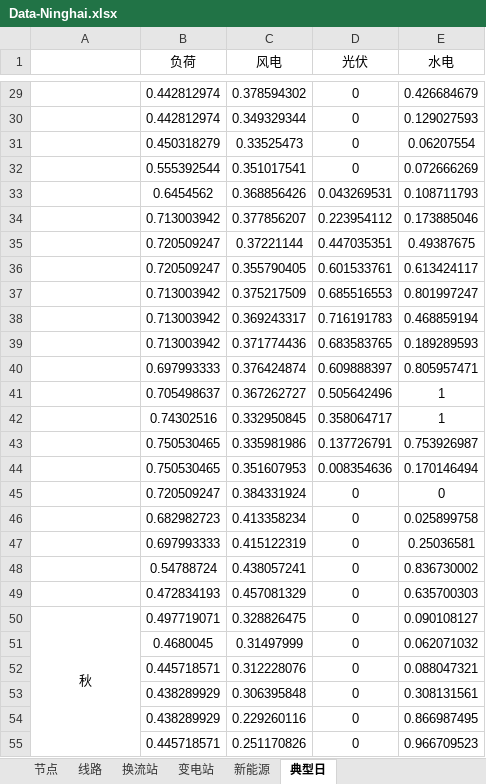
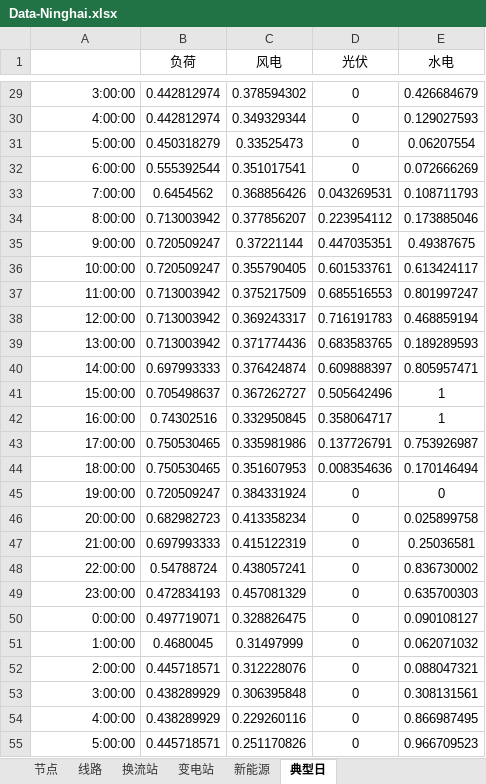
Before and after one commit to pengxiang-liu/benders-decomposition-in-power-system, an Excel workbook: data/Data-Ninghai.xlsx, sheet 典型日, drawn as a sheet; only a part is shown, gaps mark what is left out; values as stored, in another font and other column widths than the file's, no borders; the diff covers the shown part only; the diff names each change by its address in the sheet, - before the commit and + after, or states it on an @@ line.

```diff
--- a/data/Data-Ninghai.xlsx (sheet 典型日)
+++ b/data/Data-Ninghai.xlsx (sheet 典型日)
-A29: (empty)
+A29: 3:00:00
-A30: (empty)
+A30: 4:00:00
-A31: (empty)
+A31: 5:00:00
-A32: (empty)
+A32: 6:00:00
-A33: (empty)
+A33: 7:00:00
-A34: (empty)
+A34: 8:00:00
-A35: (empty)
+A35: 9:00:00
-A36: (empty)
+A36: 10:00:00
-A37: (empty)
+A37: 11:00:00
-A38: (empty)
+A38: 12:00:00
-A39: (empty)
+A39: 13:00:00
-A40: (empty)
+A40: 14:00:00
-A41: (empty)
+A41: 15:00:00
-A42: (empty)
+A42: 16:00:00
-A43: (empty)
+A43: 17:00:00
-A44: (empty)
+A44: 18:00:00
-A45: (empty)
+A45: 19:00:00
-A46: (empty)
+A46: 20:00:00
-A47: (empty)
+A47: 21:00:00
-A48: (empty)
+A48: 22:00:00
-A49: (empty)
+A49: 23:00:00
-A50: 秋
+A50: 0:00:00
-A50 alignment: center
+A50 alignment: right
-A50:A73 merged
-A51: (empty)
+A51: 1:00:00
-A52: (empty)
+A52: 2:00:00
-A53: (empty)
+A53: 3:00:00
-A54: (empty)
+A54: 4:00:00
-A55: (empty)
+A55: 5:00:00
```
Also changed, not shown: 69 edited cells, cell formats and merged cells elsewhere in this sheet.
